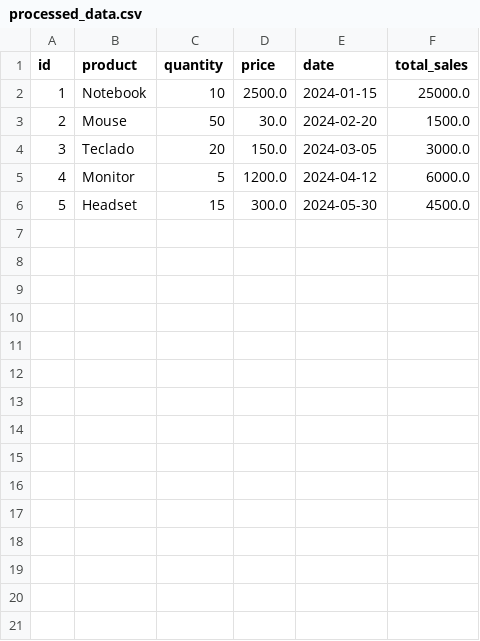
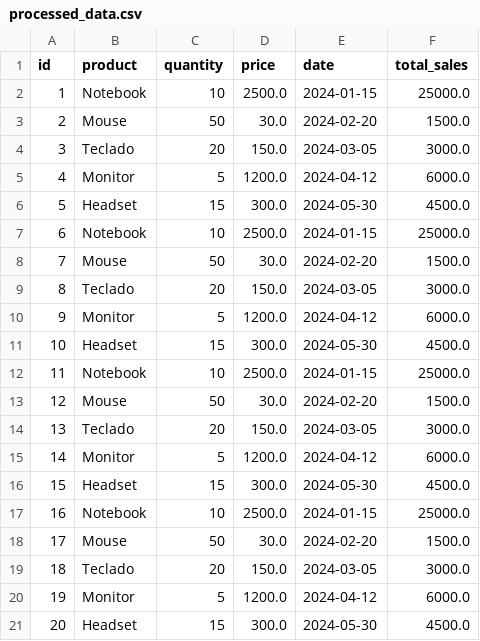
Before and after one commit to dev-ssperandio/pandas-sqlite-project, a CSV file: output/processed_data.csv, drawn as a sheet.

```diff
--- a/output/processed_data.csv
+++ b/output/processed_data.csv
@@ -6 +6,16 @@ id;product;quantity;price;date;total_sales
 5;Headset;15;300.0;2024-05-30;4500.0
+6;Notebook;10;2500.0;2024-01-15;25000.0
+7;Mouse;50;30.0;2024-02-20;1500.0
+8;Teclado;20;150.0;2024-03-05;3000.0
+9;Monitor;5;1200.0;2024-04-12;6000.0
+10;Headset;15;300.0;2024-05-30;4500.0
+11;Notebook;10;2500.0;2024-01-15;25000.0
+12;Mouse;50;30.0;2024-02-20;1500.0
+13;Teclado;20;150.0;2024-03-05;3000.0
+14;Monitor;5;1200.0;2024-04-12;6000.0
+15;Headset;15;300.0;2024-05-30;4500.0
+16;Notebook;10;2500.0;2024-01-15;25000.0
+17;Mouse;50;30.0;2024-02-20;1500.0
+18;Teclado;20;150.0;2024-03-05;3000.0
+19;Monitor;5;1200.0;2024-04-12;6000.0
+20;Headset;15;300.0;2024-05-30;4500.0
```
Also changed, not shown: 5 other files.
